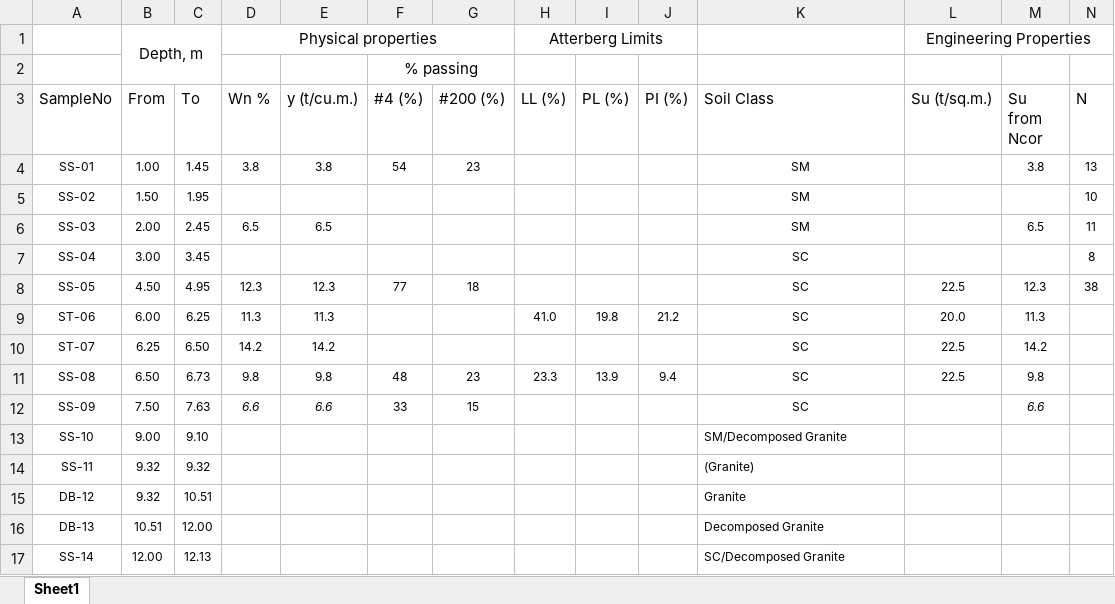
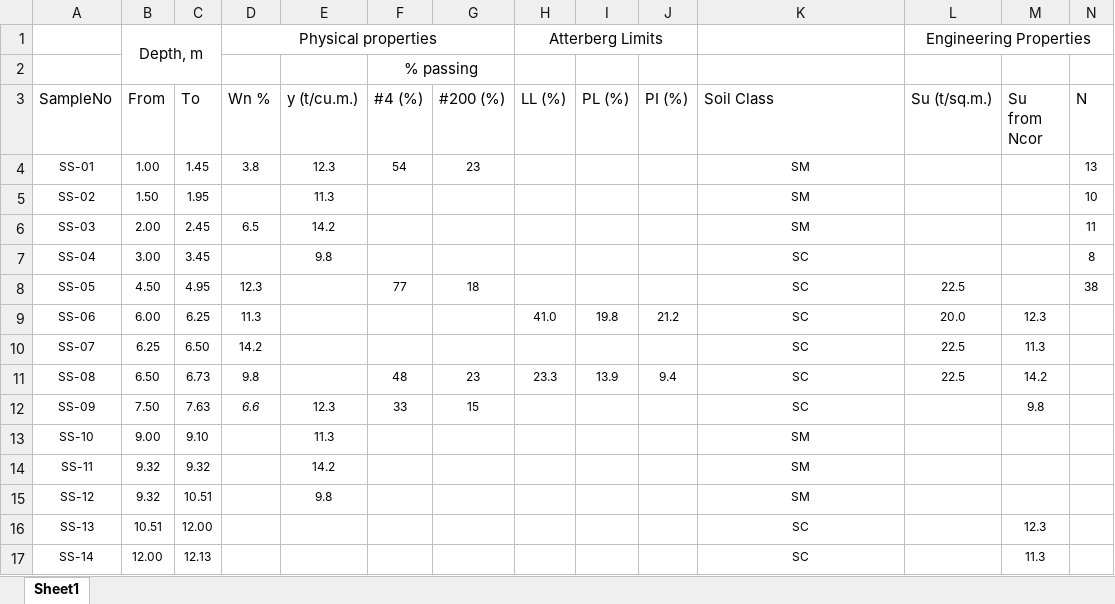
Before and after one commit to Pao1647/boring-log, an Excel workbook: most boringlog.xlsx, sheet Sheet1, drawn as a sheet; only a part is shown; values as stored, in another font and other column widths than the file's, no borders; removed rows and columns are numbered as before the commit, all else as after; the diff covers the shown part only; the diff names each change by its address in the sheet, - before the commit and + after, or states it on an @@ line.

Commit message:
Add files via upload

```diff
--- a/most boringlog.xlsx (sheet Sheet1)
+++ b/most boringlog.xlsx (sheet Sheet1)
-E4 (y (t/cu.m.)): 3.8
+E4 (y (t/cu.m.)): 12.3
-M4 (Su from Ncor): 3.8
+M4 (Su from Ncor): (empty)
-E5 (y (t/cu.m.)): (empty)
+E5 (y (t/cu.m.)): 11.3
-E6 (y (t/cu.m.)): 6.5
+E6 (y (t/cu.m.)): 14.2
-M6 (Su from Ncor): 6.5
+M6 (Su from Ncor): (empty)
-E7 (y (t/cu.m.)): (empty)
+E7 (y (t/cu.m.)): 9.8
-E8 (y (t/cu.m.)): 12.3
+E8 (y (t/cu.m.)): (empty)
-M8 (Su from Ncor): 12.3
+M8 (Su from Ncor): (empty)
-A9 (SampleNo): ST-06
+A9 (SampleNo): SS-06
-E9 (y (t/cu.m.)): 11.3
+E9 (y (t/cu.m.)): (empty)
-M9 (Su from Ncor): 11.3
+M9 (Su from Ncor): 12.3
-A10 (SampleNo): ST-07
+A10 (SampleNo): SS-07
-E10 (y (t/cu.m.)): 14.2
+E10 (y (t/cu.m.)): (empty)
-M10 (Su from Ncor): 14.2
+M10 (Su from Ncor): 11.3
-E11 (y (t/cu.m.)): 9.8
+E11 (y (t/cu.m.)): (empty)
-M11 (Su from Ncor): 9.8
+M11 (Su from Ncor): 14.2
-E12 (y (t/cu.m.)): 6.6
+E12 (y (t/cu.m.)): 12.3
-E12 italic: on
+E12 italic: off
-M12 (Su from Ncor): 6.6
+M12 (Su from Ncor): 9.8
-M12 italic: on
+M12 italic: off
-E13 (y (t/cu.m.)): (empty)
+E13 (y (t/cu.m.)): 11.3
-K13 (Soil Class): SM/Decomposed Granite
+K13 (Soil Class): SM
-K13:K14 alignment: left
+K13:K14 alignment: center
-E14 (y (t/cu.m.)): (empty)
+E14 (y (t/cu.m.)): 14.2
-K14 (Soil Class): (Granite)
+K14 (Soil Class): SM
-row 15: DB-12 | 9.32 | 10.51 |  |  |  |  |  |  |  | Granite
-row 16: DB-13 | 10.51 | 12.00 |  |  |  |  |  |  |  | Decomposed Granite
+row 15: SS-12 | 9.32 | 10.51 |  | 9.8 |  |  |  |  |  | SM
+row 16: SS-13 | 10.51 | 12.00 |  |  |  |  |  |  |  | SC |  | 12.3
-K17 (Soil Class): SC/Decomposed Granite
+K17 (Soil Class): SC
-K17 alignment: left
+K17 alignment: center
-M17 (Su from Ncor): (empty)
+M17 (Su from Ncor): 11.3
```
Also changed, not shown: 2 added rows, 2 removed rows, 13 edited cells and cell formats elsewhere in this sheet.
